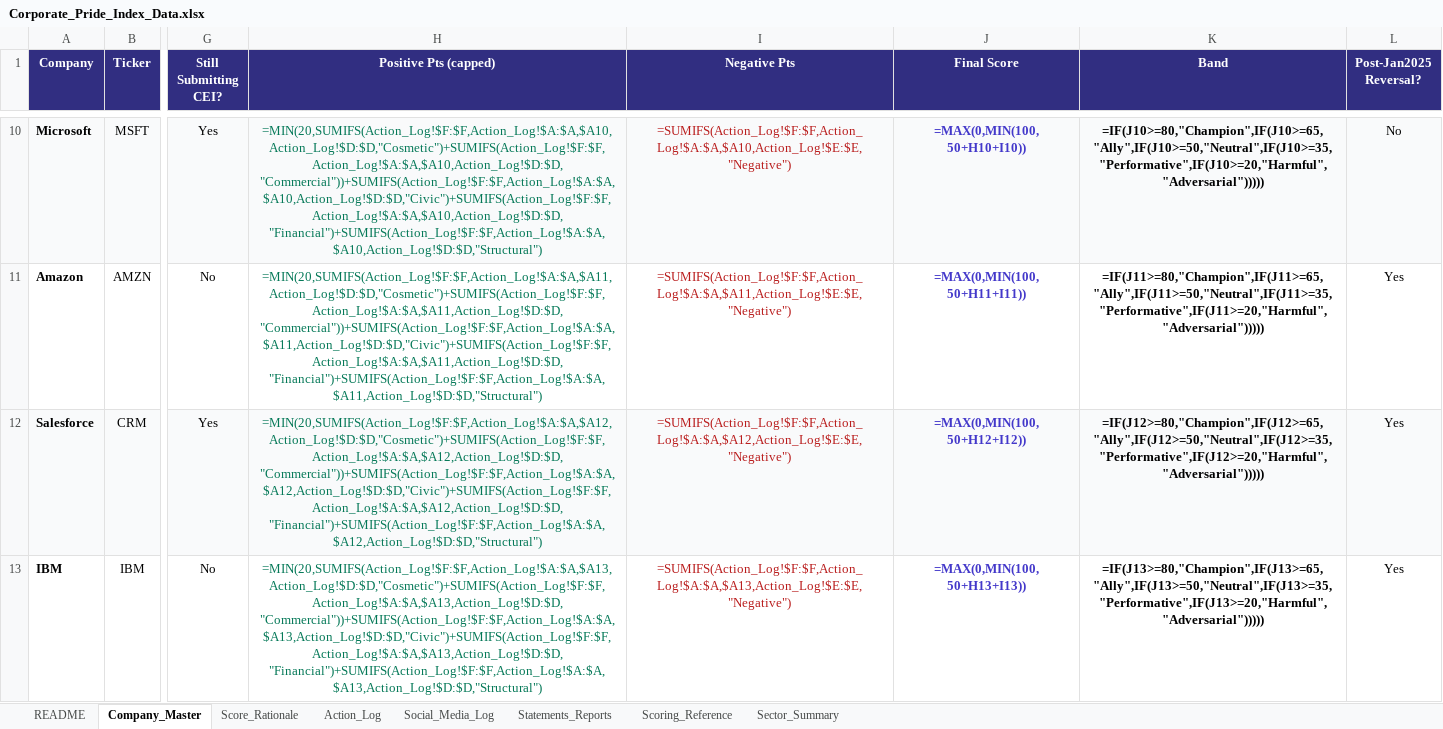
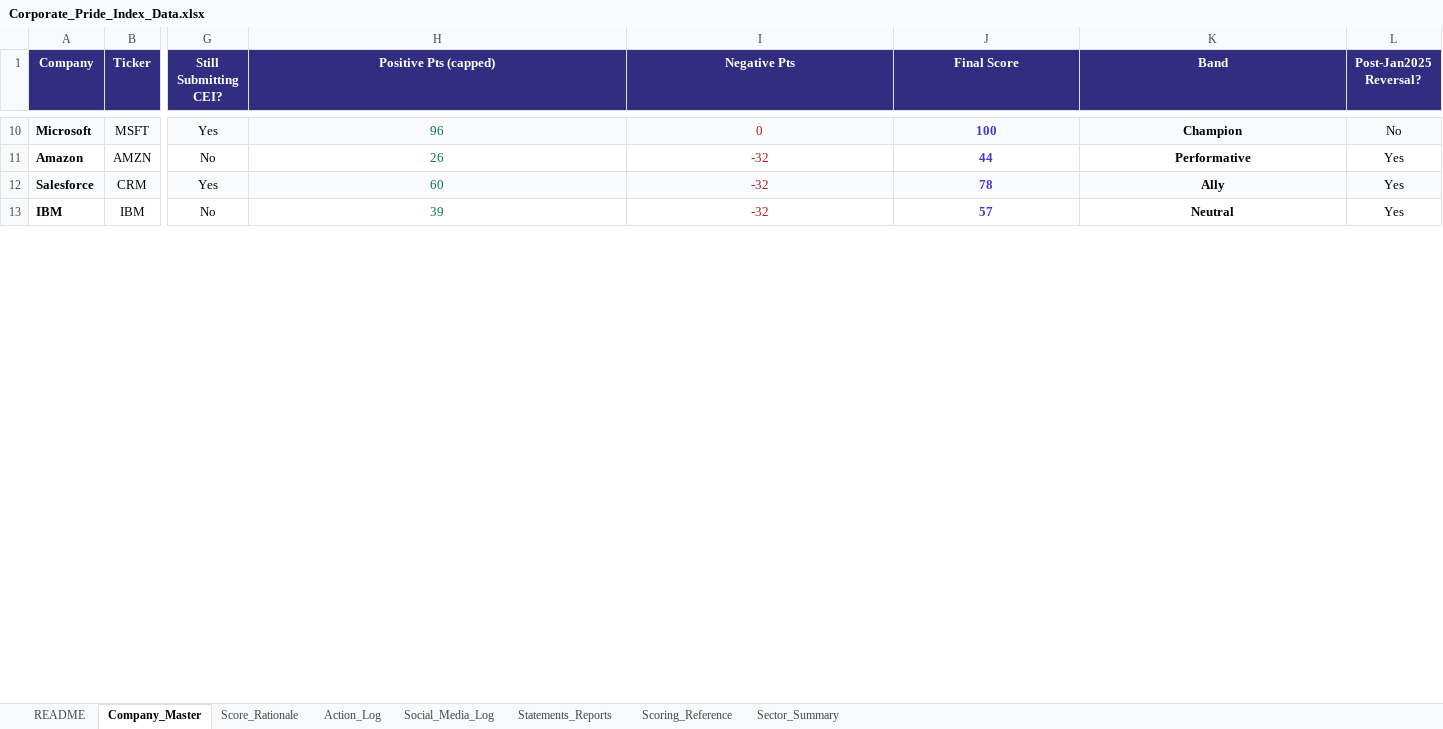
Before and after one commit to PAndrewTurner/corporate-pride-index, an Excel workbook: Corporate_Pride_Index_Data.xlsx, sheet Company_Master, drawn as a sheet; only a part is shown, gaps mark what is left out; values as stored, in another font and other column widths than the file's, no borders; formulas without a stored value are shown as written; the diff covers the shown part only; the diff names each change by its address in the sheet, - before the commit and + after, or states it on an @@ line.

```diff
--- a/Corporate_Pride_Index_Data.xlsx (sheet Company_Master)
+++ b/Corporate_Pride_Index_Data.xlsx (sheet Company_Master)
-H10 (Positive Pts (capped)): =MIN(20,SUMIFS(Action_Log!$F:$F,Action_Log!$A:$A,$A10,Action_Log!$D:$D,"Cosmetic")+SUMIFS(Action_Log!$F:$F,Action_Log!$A:$A,$A10,Action_Log!$D:$D,"Commercial"))+SUMIFS(Action_Log!$F:$F,Action_Log!$A:$A,$A10,Action_Log!$D:$D,"Civic")+SUMIFS(Action_Log!$F:$F,Action_Log!$A:$A,$A10,Action_Log!$D:$D,"Financial")+SUMIFS(Action_Log!$F:$F,Action_Log!$A:$A,$A10,Action_Log!$D:$D,"Structural")
+H10 (Positive Pts (capped)): 96
-I10 (Negative Pts): =SUMIFS(Action_Log!$F:$F,Action_Log!$A:$A,$A10,Action_Log!$E:$E,"Negative")
+I10 (Negative Pts): 0
-J10 (Final Score): =MAX(0,MIN(100,50+H10+I10))
+J10 (Final Score): 100
-K10 (Band): =IF(J10>=80,"Champion",IF(J10>=65,"Ally",IF(J10>=50,"Neutral",IF(J10>=35,"Performative",IF(J10>=20,"Harmful","Adversarial")))))
+K10 (Band): Champion
-H11 (Positive Pts (capped)): =MIN(20,SUMIFS(Action_Log!$F:$F,Action_Log!$A:$A,$A11,Action_Log!$D:$D,"Cosmetic")+SUMIFS(Action_Log!$F:$F,Action_Log!$A:$A,$A11,Action_Log!$D:$D,"Commercial"))+SUMIFS(Action_Log!$F:$F,Action_Log!$A:$A,$A11,Action_Log!$D:$D,"Civic")+SUMIFS(Action_Log!$F:$F,Action_Log!$A:$A,$A11,Action_Log!$D:$D,"Financial")+SUMIFS(Action_Log!$F:$F,Action_Log!$A:$A,$A11,Action_Log!$D:$D,"Structural")
+H11 (Positive Pts (capped)): 26
-I11 (Negative Pts): =SUMIFS(Action_Log!$F:$F,Action_Log!$A:$A,$A11,Action_Log!$E:$E,"Negative")
+I11 (Negative Pts): -32
-J11 (Final Score): =MAX(0,MIN(100,50+H11+I11))
+J11 (Final Score): 44
-K11 (Band): =IF(J11>=80,"Champion",IF(J11>=65,"Ally",IF(J11>=50,"Neutral",IF(J11>=35,"Performative",IF(J11>=20,"Harmful","Adversarial")))))
+K11 (Band): Performative
-H12 (Positive Pts (capped)): =MIN(20,SUMIFS(Action_Log!$F:$F,Action_Log!$A:$A,$A12,Action_Log!$D:$D,"Cosmetic")+SUMIFS(Action_Log!$F:$F,Action_Log!$A:$A,$A12,Action_Log!$D:$D,"Commercial"))+SUMIFS(Action_Log!$F:$F,Action_Log!$A:$A,$A12,Action_Log!$D:$D,"Civic")+SUMIFS(Action_Log!$F:$F,Action_Log!$A:$A,$A12,Action_Log!$D:$D,"Financial")+SUMIFS(Action_Log!$F:$F,Action_Log!$A:$A,$A12,Action_Log!$D:$D,"Structural")
+H12 (Positive Pts (capped)): 60
-I12 (Negative Pts): =SUMIFS(Action_Log!$F:$F,Action_Log!$A:$A,$A12,Action_Log!$E:$E,"Negative")
+I12 (Negative Pts): -32
-J12 (Final Score): =MAX(0,MIN(100,50+H12+I12))
+J12 (Final Score): 78
-K12 (Band): =IF(J12>=80,"Champion",IF(J12>=65,"Ally",IF(J12>=50,"Neutral",IF(J12>=35,"Performative",IF(J12>=20,"Harmful","Adversarial")))))
+K12 (Band): Ally
-H13 (Positive Pts (capped)): =MIN(20,SUMIFS(Action_Log!$F:$F,Action_Log!$A:$A,$A13,Action_Log!$D:$D,"Cosmetic")+SUMIFS(Action_Log!$F:$F,Action_Log!$A:$A,$A13,Action_Log!$D:$D,"Commercial"))+SUMIFS(Action_Log!$F:$F,Action_Log!$A:$A,$A13,Action_Log!$D:$D,"Civic")+SUMIFS(Action_Log!$F:$F,Action_Log!$A:$A,$A13,Action_Log!$D:$D,"Financial")+SUMIFS(Action_Log!$F:$F,Action_Log!$A:$A,$A13,Action_Log!$D:$D,"Structural")
+H13 (Positive Pts (capped)): 39
-I13 (Negative Pts): =SUMIFS(Action_Log!$F:$F,Action_Log!$A:$A,$A13,Action_Log!$E:$E,"Negative")
+I13 (Negative Pts): -32
-J13 (Final Score): =MAX(0,MIN(100,50+H13+I13))
+J13 (Final Score): 57
-K13 (Band): =IF(J13>=80,"Champion",IF(J13>=65,"Ally",IF(J13>=50,"Neutral",IF(J13>=35,"Performative",IF(J13>=20,"Harmful","Adversarial")))))
+K13 (Band): Neutral
```
Also changed, not shown: 31 added rows and 660 edited cells elsewhere in this sheet, sheet Score_Rationale, sheet Action_Log, sheet Sector_Summary, sheet Statements_Reports, 2 other files.
